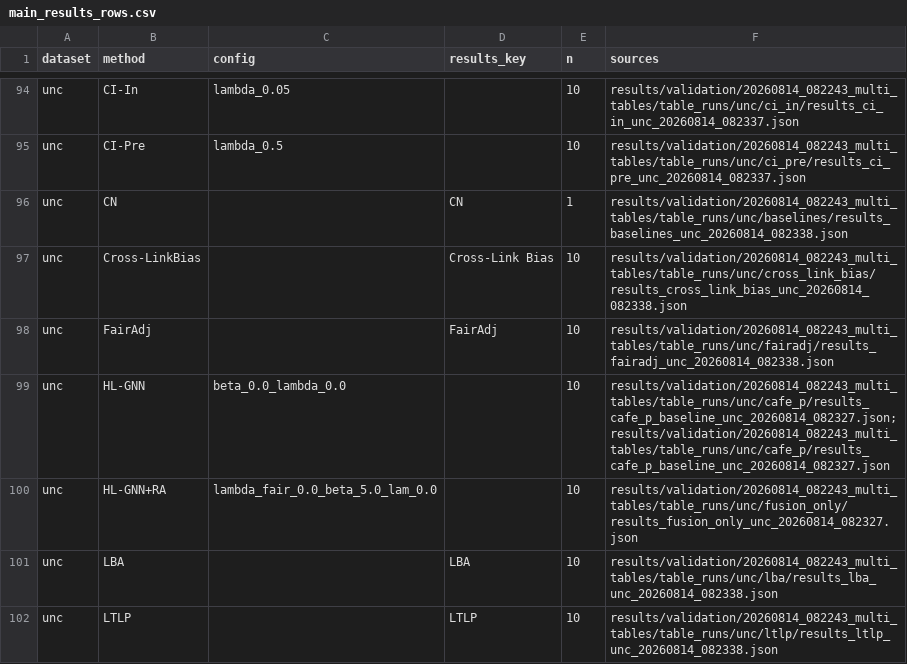
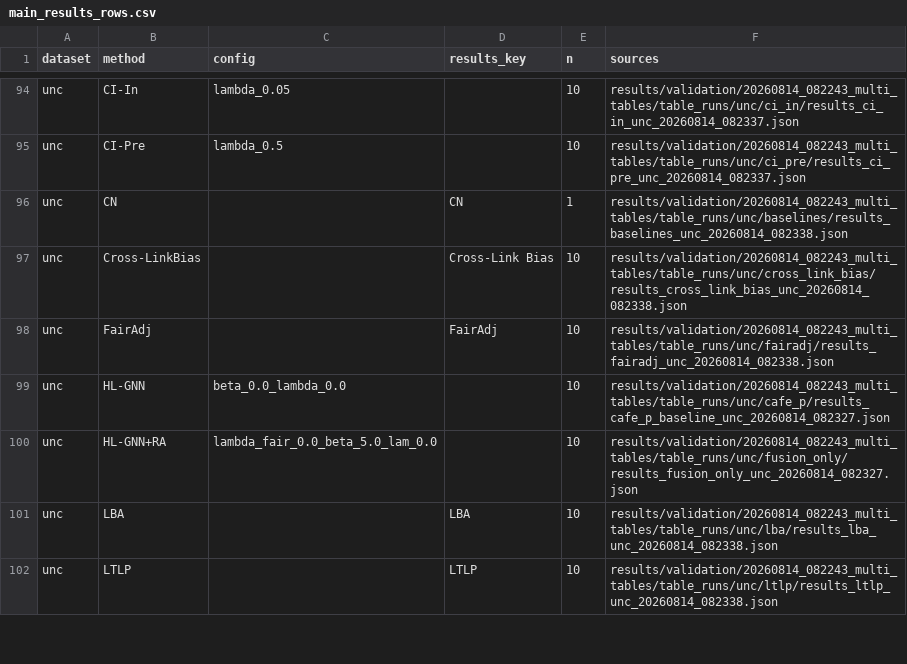
Before and after one commit to ElifEceErdem/CAFE, a CSV file: reproduce/sources/main_results_rows.csv, drawn as a sheet; only a part is shown, gaps mark what is left out; the diff covers the shown part only.

Commit message:
reproduce: tests, make targets, deduplicated source index
* tests/test_reproduce.py: evidence checksums, full evidence-only
  verification, known deviations still observed, expected values equal a
  fresh extraction from the PDF, rerun indexing, published configurations,
  job syntax.
* make reproduce / verify-paper / verify-evidence / test; check-release
  now includes the paper verification.
* reproduce/sources/main_results_rows.csv: drop duplicated source entries
  (a row listed from both Table 4 and Table 7 provenance).

```diff
--- a/reproduce/sources/main_results_rows.csv
+++ b/reproduce/sources/main_results_rows.csv
@@ -98,3 +98,3 @@ unc,Cross-LinkBias,,Cross-Link Bias,10,results/validation/20260814_082243_multi_
 unc,FairAdj,,FairAdj,10,results/validation/20260814_082243_multi_tables/table_runs/unc/fairadj/results_fairadj_unc_20260814_082338.json
-unc,HL-GNN,beta_0.0_lambda_0.0,,10,results/validation/20260814_082243_multi_tables/table_runs/unc/cafe_p/results_cafe_p_baseline_unc_20260814_082327.json;results/validation/20260814_082243_multi_tables/table_runs/unc/cafe_p/results_cafe_p_baseline_unc_20260814_082327.json
+unc,HL-GNN,beta_0.0_lambda_0.0,,10,results/validation/20260814_082243_multi_tables/table_runs/unc/cafe_p/results_cafe_p_baseline_unc_20260814_082327.json
 unc,HL-GNN+RA,lambda_fair_0.0_beta_5.0_lam_0.0,,10,results/validation/20260814_082243_multi_tables/table_runs/unc/fusion_only/results_fusion_only_unc_20260814_082327.json
```
Also changed, not shown: 8 edited cells elsewhere in this file, 4 other files.
